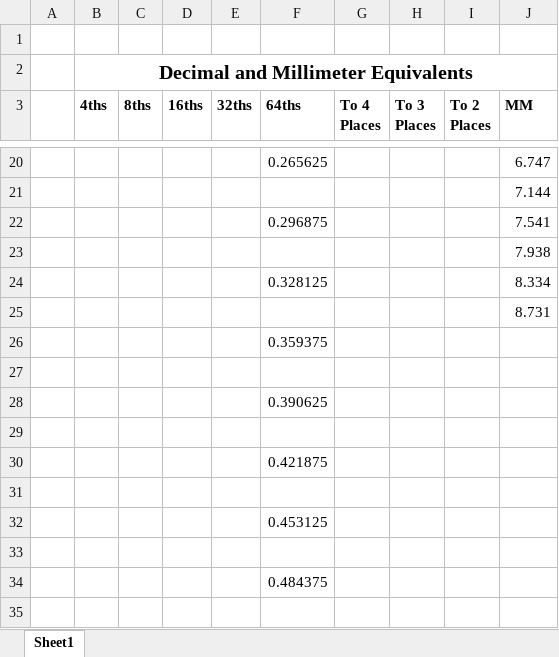
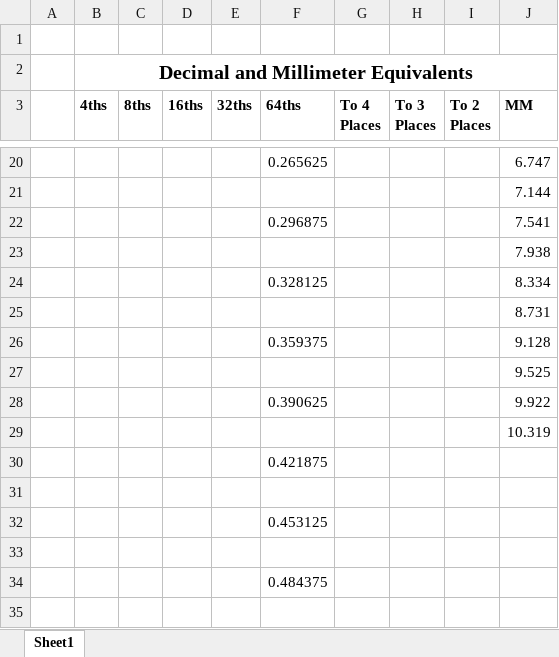
Before and after one commit to varlackc/Hardware, an Excel workbook: Useful Resources/Useful .xlsx, sheet Sheet1, drawn as a sheet; only a part is shown, gaps mark what is left out; values as stored, in another font and other column widths than the file's, no borders; the diff names each change by its address in the sheet, - before the commit and + after, or states it on an @@ line.

Commit message:
Update Useful .xlsx

```diff
--- a/Useful Resources/Useful .xlsx (sheet Sheet1)
+++ b/Useful Resources/Useful .xlsx (sheet Sheet1)
-J26 (MM): (empty)
+J26 (MM): 9.128
-J27 (MM): (empty)
+J27 (MM): 9.525
-J28 (MM): (empty)
+J28 (MM): 9.922
-J29 (MM): (empty)
+J29 (MM): 10.319
```
